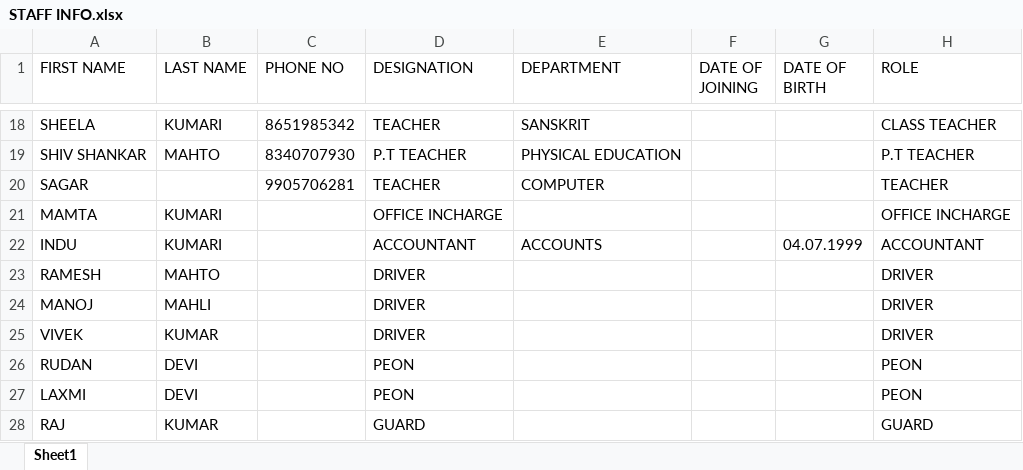
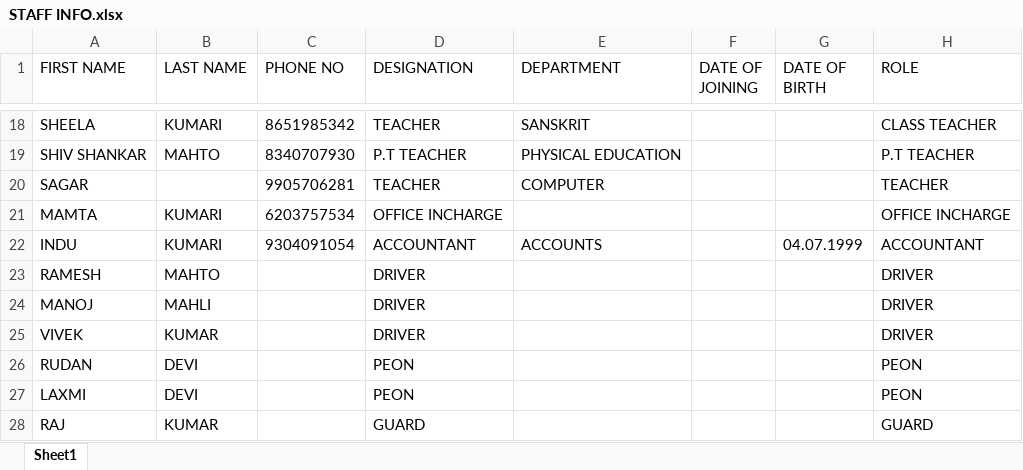
Before and after one commit to Sw4ppleneel/tulipsedu, an Excel workbook: School_docs/Daffodils/STAFF INFO.xlsx, sheet Sheet1, drawn as a sheet; only a part is shown, gaps mark what is left out; values as stored, in another font and other column widths than the file's, no borders; the diff names each change by its address in the sheet, - before the commit and + after, or states it on an @@ line.

```diff
--- a/School_docs/Daffodils/STAFF INFO.xlsx (sheet Sheet1)
+++ b/School_docs/Daffodils/STAFF INFO.xlsx (sheet Sheet1)
-C21 (PHONE NO): (empty)
+C21 (PHONE NO): 6203757534
-C22 (PHONE NO): (empty)
+C22 (PHONE NO): 9304091054
```
Also changed, not shown: 1 other file.
